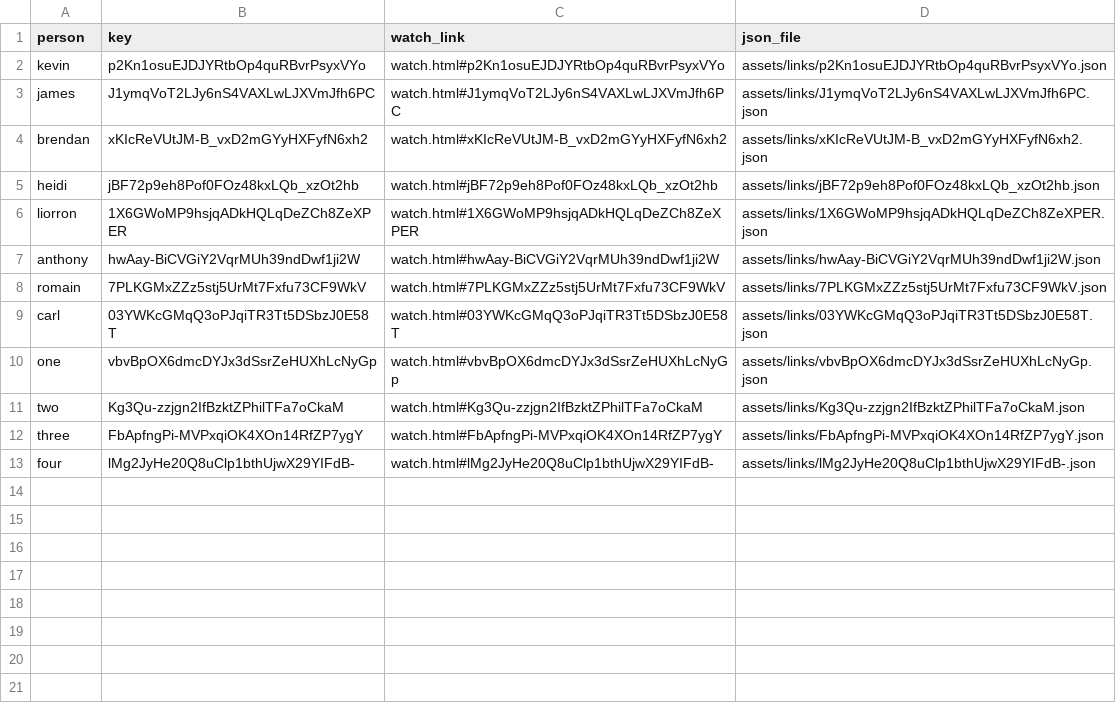
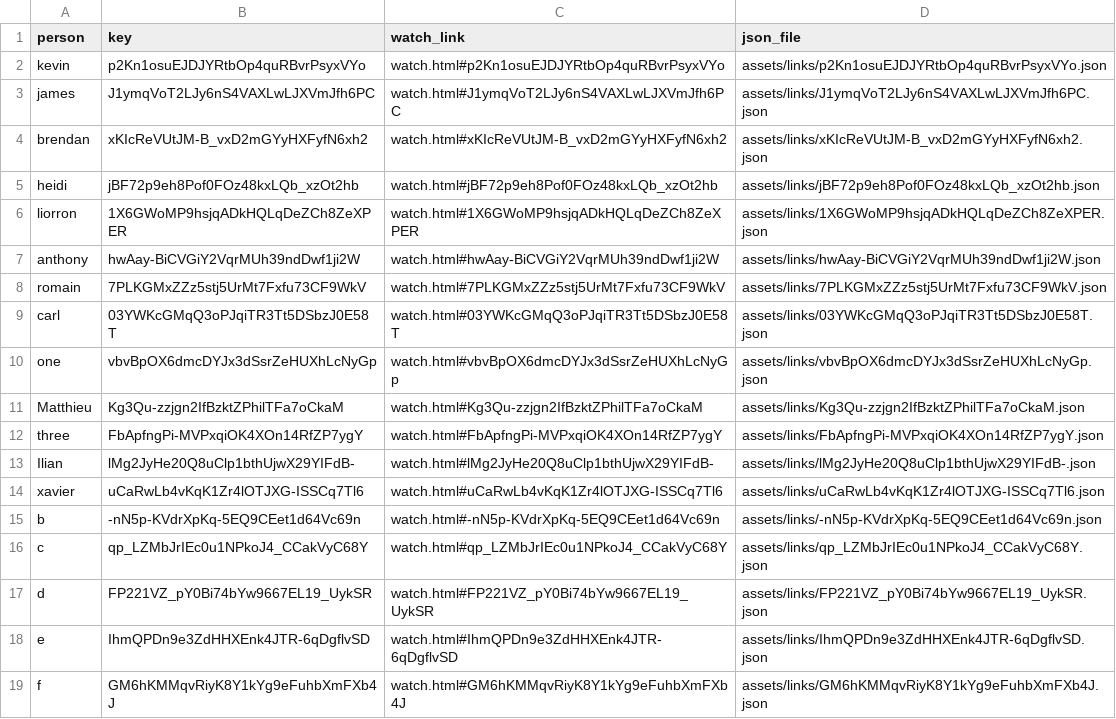
Before and after one commit to lullabee/opalin_website, a CSV file: assets/links/generated-teaser-links-2026-07-24.csv, drawn as a sheet.

```diff
--- a/assets/links/generated-teaser-links-2026-07-24.csv
+++ b/assets/links/generated-teaser-links-2026-07-24.csv
@@ -10,4 +10,10 @@
 "one","vbvBpOX6dmcDYJx3dSsrZeHUXhLcNyGp","watch.html#vbvBpOX6dmcDYJx3dSsrZeHUXhLcNyGp","assets/links/vbvBpOX6dmcDYJx3dSsrZeHUXhLcNyGp.json"
-"two","Kg3Qu-zzjgn2IfBzktZPhilTFa7oCkaM","watch.html#Kg3Qu-zzjgn2IfBzktZPhilTFa7oCkaM","assets/links/Kg3Qu-zzjgn2IfBzktZPhilTFa7oCkaM.json"
+"Matthieu","Kg3Qu-zzjgn2IfBzktZPhilTFa7oCkaM","watch.html#Kg3Qu-zzjgn2IfBzktZPhilTFa7oCkaM","assets/links/Kg3Qu-zzjgn2IfBzktZPhilTFa7oCkaM.json"
 "three","FbApfngPi-MVPxqiOK4XOn14RfZP7ygY","watch.html#FbApfngPi-MVPxqiOK4XOn14RfZP7ygY","assets/links/FbApfngPi-MVPxqiOK4XOn14RfZP7ygY.json"
-"four","lMg2JyHe20Q8uClp1bthUjwX29YIFdB-","watch.html#lMg2JyHe20Q8uClp1bthUjwX29YIFdB-","assets/links/lMg2JyHe20Q8uClp1bthUjwX29YIFdB-.json"
+"Ilian","lMg2JyHe20Q8uClp1bthUjwX29YIFdB-","watch.html#lMg2JyHe20Q8uClp1bthUjwX29YIFdB-","assets/links/lMg2JyHe20Q8uClp1bthUjwX29YIFdB-.json"
+"xavier","uCaRwLb4vKqK1Zr4lOTJXG-ISSCq7Tl6","watch.html#uCaRwLb4vKqK1Zr4lOTJXG-ISSCq7Tl6","assets/links/uCaRwLb4vKqK1Zr4lOTJXG-ISSCq7Tl6.json"
+"b","-nN5p-KVdrXpKq-5EQ9CEet1d64Vc69n","watch.html#-nN5p-KVdrXpKq-5EQ9CEet1d64Vc69n","assets/links/-nN5p-KVdrXpKq-5EQ9CEet1d64Vc69n.json"
+"c","qp_LZMbJrIEc0u1NPkoJ4_CCakVyC68Y","watch.html#qp_LZMbJrIEc0u1NPkoJ4_CCakVyC68Y","assets/links/qp_LZMbJrIEc0u1NPkoJ4_CCakVyC68Y.json"
+"d","FP221VZ_pY0Bi74bYw9667EL19_UykSR","watch.html#FP221VZ_pY0Bi74bYw9667EL19_UykSR","assets/links/FP221VZ_pY0Bi74bYw9667EL19_UykSR.json"
+"e","IhmQPDn9e3ZdHHXEnk4JTR-6qDgflvSD","watch.html#IhmQPDn9e3ZdHHXEnk4JTR-6qDgflvSD","assets/links/IhmQPDn9e3ZdHHXEnk4JTR-6qDgflvSD.json"
+"f","GM6hKMMqvRiyK8Y1kYg9eFuhbXmFXb4J","watch.html#GM6hKMMqvRiyK8Y1kYg9eFuhbXmFXb4J","assets/links/GM6hKMMqvRiyK8Y1kYg9eFuhbXmFXb4J.json"
```
Also changed, not shown: 7 other files.
